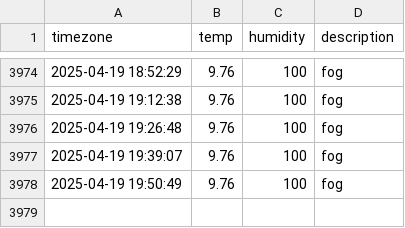
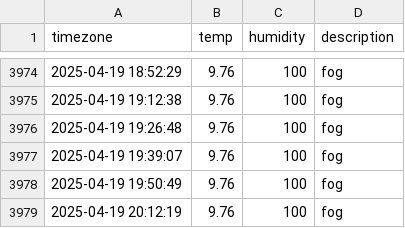
Before and after one commit to osmanthus0204/seoul_weather, a CSV file: seoul_weather.csv, drawn as a sheet; only a part is shown, gaps mark what is left out; the diff names each change by its address in the sheet, - before the commit and + after, or states it on an @@ line.

```diff
--- a/seoul_weather.csv
+++ b/seoul_weather.csv
+row 3979: 2025-04-19 20:12:19 | 9.76 | 100 | fog
```
